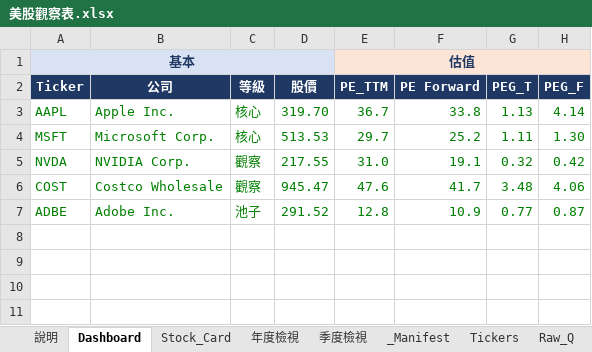
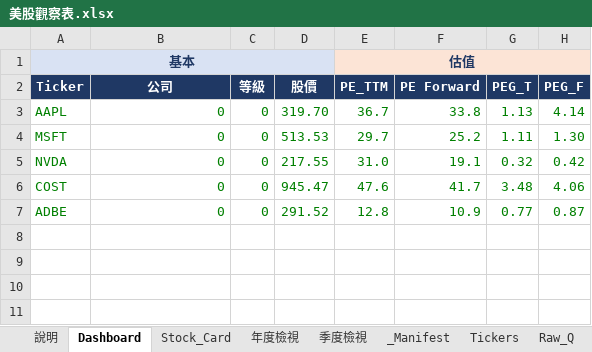
Before and after one commit to Kira11-ja/stocktracker, an Excel workbook: 美股觀察表.xlsx, sheet Dashboard, drawn as a sheet; only a part is shown; values as stored, in another font and other column widths than the file's, no borders; charts and pictures and conditional formats not drawn; the diff names each change by its address in the sheet, - before the commit and + after, or states it on an @@ line.

```diff
--- a/美股觀察表.xlsx (sheet Dashboard)
+++ b/美股觀察表.xlsx (sheet Dashboard)
-B3: Apple Inc.
+B3: 0
-C3:C4: 核心
+C3:C4: 0
-B4: Microsoft Corp.
+B4: 0
-B5: NVIDIA Corp.
+B5: 0
-C5:C6: 觀察
+C5:C6: 0
-B6: Costco Wholesale
+B6: 0
-B7: Adobe Inc.
+B7: 0
-C7: 池子
+C7: 0
```
Also changed, not shown: sheet Tickers, sheet Stock_Card, 2 other files.
